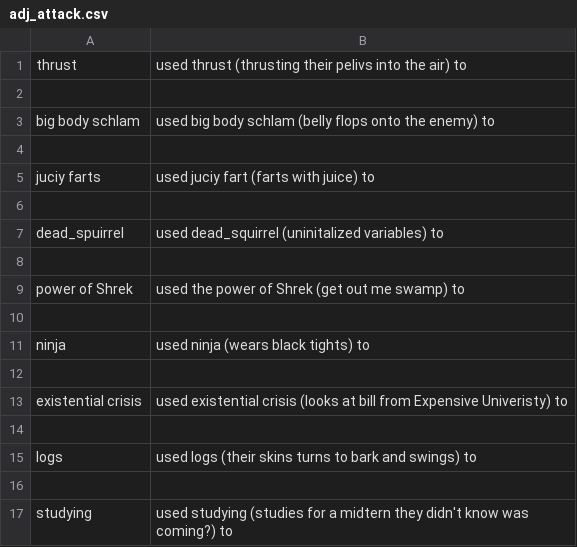
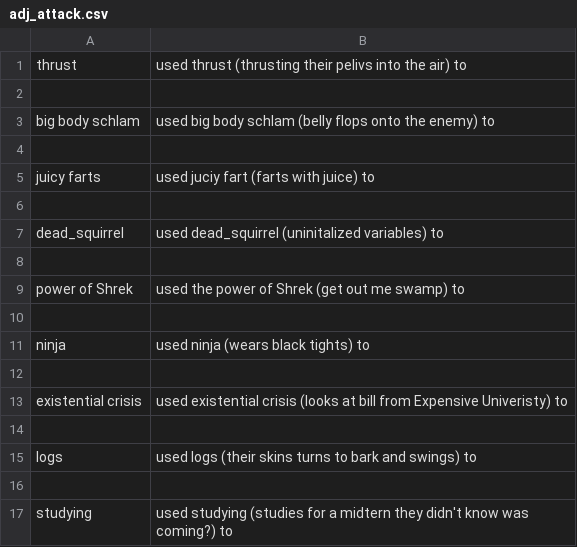
Before and after one commit to jconroy14/Polyhack, a CSV file: Content/adj_attack.csv, drawn as a sheet.

```diff
--- a/Content/adj_attack.csv
+++ b/Content/adj_attack.csv
@@ -4,5 +4,5 @@ big body schlam,used big body schlam (belly flops onto the enemy) to
 
-juciy farts,used juciy fart (farts with juice) to
+juicy farts,used juciy fart (farts with juice) to
 
-dead_spuirrel,used dead_squirrel (uninitalized variables) to
+dead_squirrel,used dead_squirrel (uninitalized variables) to
 
```
Also changed, not shown: Content/theme_enemy.csv, 1 other file.
